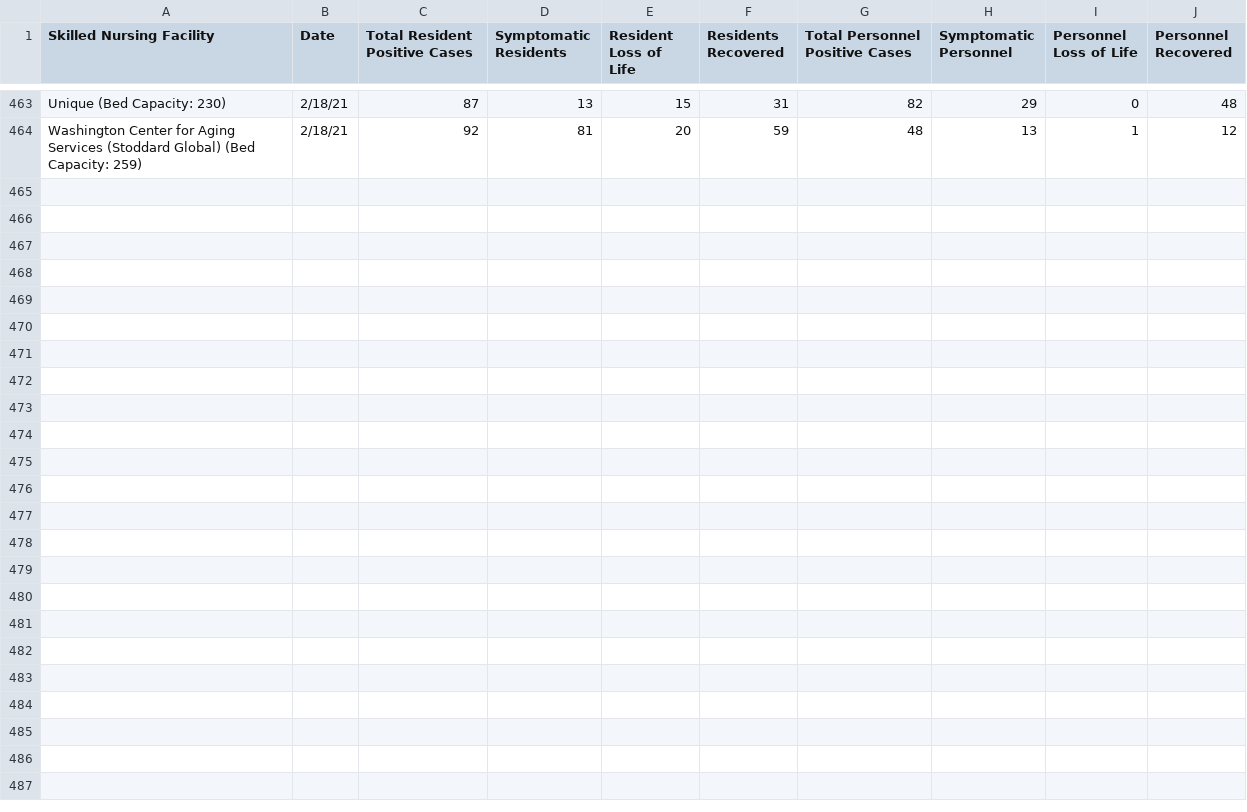
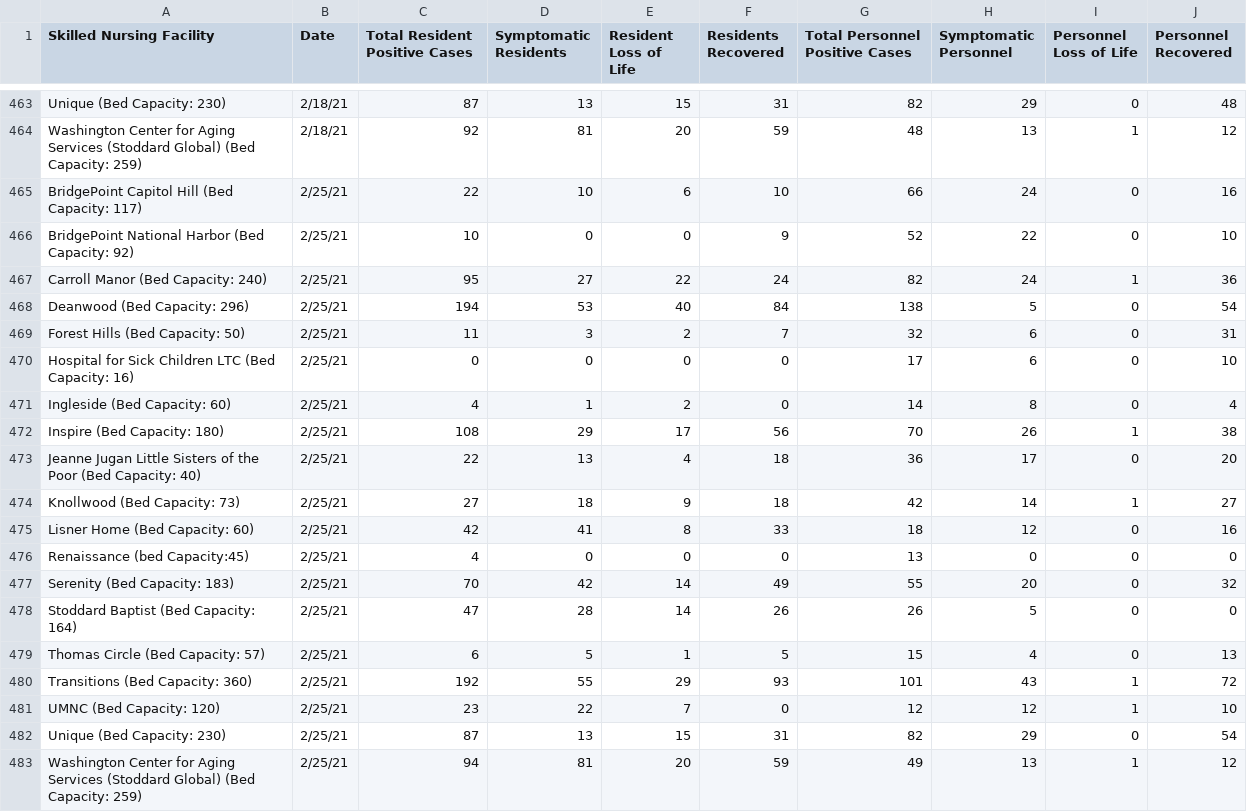
Before and after one commit to rstahlin/rstahlin.github.io, a CSV file: snf_cases.csv, drawn as a sheet; only a part is shown, gaps mark what is left out.

Commit message:
new data 20210225

```diff
--- a/snf_cases.csv
+++ b/snf_cases.csv
@@ -464 +464,20 @@ Unique (Bed Capacity: 230),2/18/21,87,13,15,31,82,29,0,48
 Washington Center for Aging Services (Stoddard Global) (Bed Capacity: 259),2/18/21,92,81,20,59,48,13,1,12
+BridgePoint Capitol Hill (Bed Capacity: 117),2/25/21,22,10,6,10,66,24,0,16
+BridgePoint National Harbor (Bed Capacity: 92),2/25/21,10,0,0,9,52,22,0,10
+Carroll Manor (Bed Capacity: 240),2/25/21,95,27,22,24,82,24,1,36
+Deanwood (Bed Capacity: 296),2/25/21,194,53,40,84,138,5,0,54
+Forest Hills (Bed Capacity: 50),2/25/21,11,3,2,7,32,6,0,31
+Hospital for Sick Children LTC (Bed Capacity: 16),2/25/21,0,0,0,0,17,6,0,10
+Ingleside (Bed Capacity: 60),2/25/21,4,1,2,0,14,8,0,4
+Inspire (Bed Capacity: 180),2/25/21,108,29,17,56,70,26,1,38
+Jeanne Jugan Little Sisters of the Poor (Bed Capacity: 40),2/25/21,22,13,4,18,36,17,0,20
+Knollwood (Bed Capacity: 73),2/25/21,27,18,9,18,42,14,1,27
+Lisner Home (Bed Capacity: 60),2/25/21,42,41,8,33,18,12,0,16
+Renaissance (bed Capacity:45),2/25/21,4,0,0,0,13,0,0,0
+Serenity (Bed Capacity: 183),2/25/21,70,42,14,49,55,20,0,32
+Stoddard Baptist (Bed Capacity: 164),2/25/21,47,28,14,26,26,5,0,0
+Thomas Circle (Bed Capacity: 57),2/25/21,6,5,1,5,15,4,0,13
+Transitions (Bed Capacity: 360),2/25/21,192,55,29,93,101,43,1,72
+UMNC (Bed Capacity: 120),2/25/21,23,22,7,0,12,12,1,10
+Unique (Bed Capacity: 230),2/25/21,87,13,15,31,82,29,0,54
+Washington Center for Aging Services (Stoddard Global) (Bed Capacity: 259),2/25/21,94,81,20,59,49,13,1,12
```
Also changed, not shown: assisted_living_cases.csv, data.csv, 49 other files.
